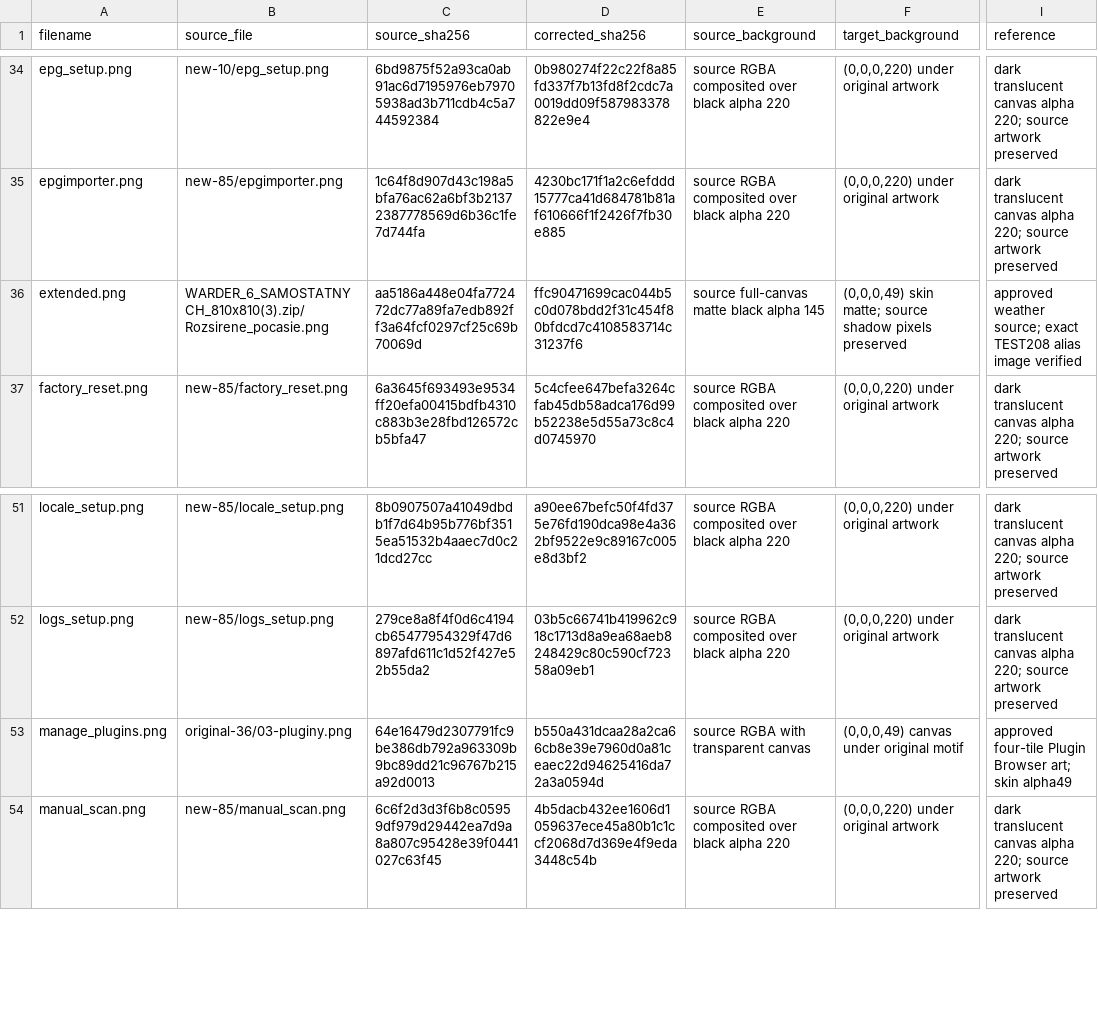
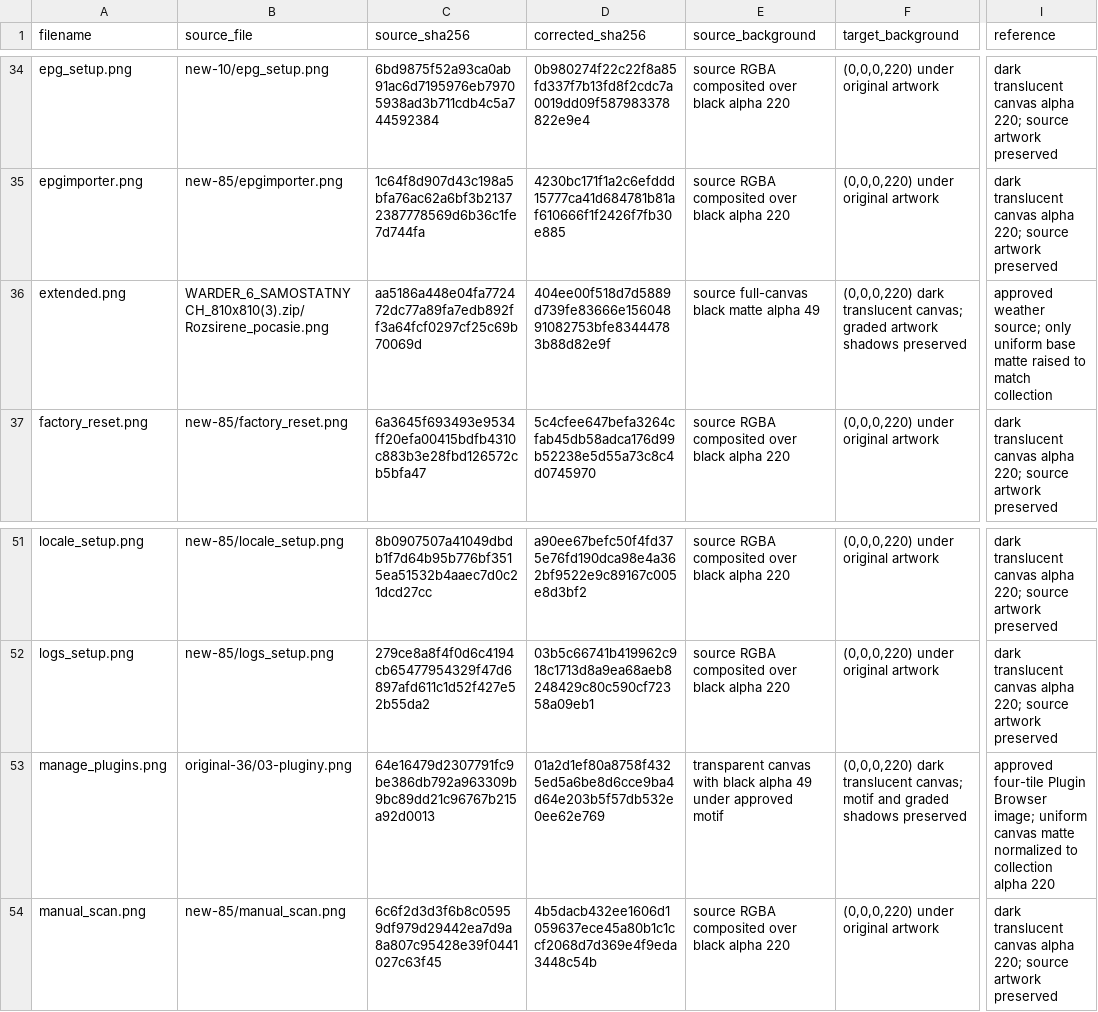
Before and after one commit to Evolution-by-Warder/FullHDGlass-Warder-Evolution, a CSV file: assets/warder-premium-menu-121/TEST208_BG49_FIX/manifest.csv, drawn as a sheet; only a part is shown, gaps mark what is left out; the diff names each change by its address in the sheet, - before the commit and + after, or states it on an @@ line.

```diff
--- a/assets/warder-premium-menu-121/TEST208_BG49_FIX/manifest.csv
+++ b/assets/warder-premium-menu-121/TEST208_BG49_FIX/manifest.csv
-D36 (corrected_sha256): ffc90471699cac044b5c0d078bdd2f31c454f80bfdcd7c4108583714c31237f6
+D36 (corrected_sha256): 404ee00f518d7d5889d739fe83666e15604891082753bfe83444783b88d82e9f
-E36 (source_background): source full-canvas matte black alpha 145
+E36 (source_background): source full-canvas black matte alpha 49
-F36 (target_background): (0,0,0,49) skin matte; source shadow pixels preserved
+F36 (target_background): (0,0,0,220) dark translucent canvas; graded artwork shadows preserved
-I36 (reference): …weather source; exact TEST208 alias image verified
+I36 (reference): …weather source; only uniform base matte raised to match collection
-D53 (corrected_sha256): b550a431dcaa28a2ca66cb8e39e7960d0a81ceaec22d94625416da72a3a0594d
+D53 (corrected_sha256): 01a2d1ef80a8758f4325ed5a6be8d6cce9ba4d64e203b5f57db532e0ee62e769
-E53 (source_background): source RGBA with transparent canvas
+E53 (source_background): transparent canvas with black alpha 49 under approved motif
-F53 (target_background): (0,0,0,49) canvas under original motif
+F53 (target_background): (0,0,0,220) dark translucent canvas; motif and graded shadows preserved
-I53 (reference): …Plugin Browser art; skin alpha49
+I53 (reference): …Plugin Browser image; uniform canvas matte normalized to collection alpha 220
```
Also changed, not shown: assets/warder-premium-menu-121/TEST208_VERIFIED/manifest.csv, assets/warder-premium-menu-121/manifests/manifest.csv, 10 other files.
